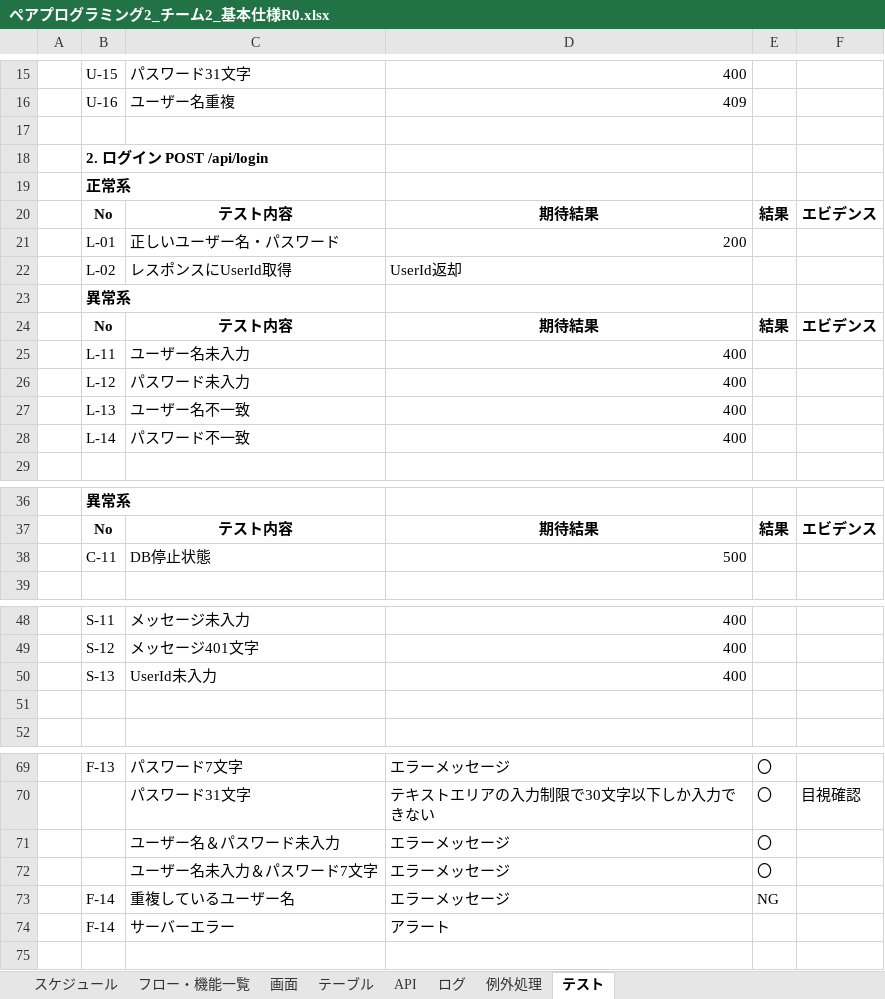
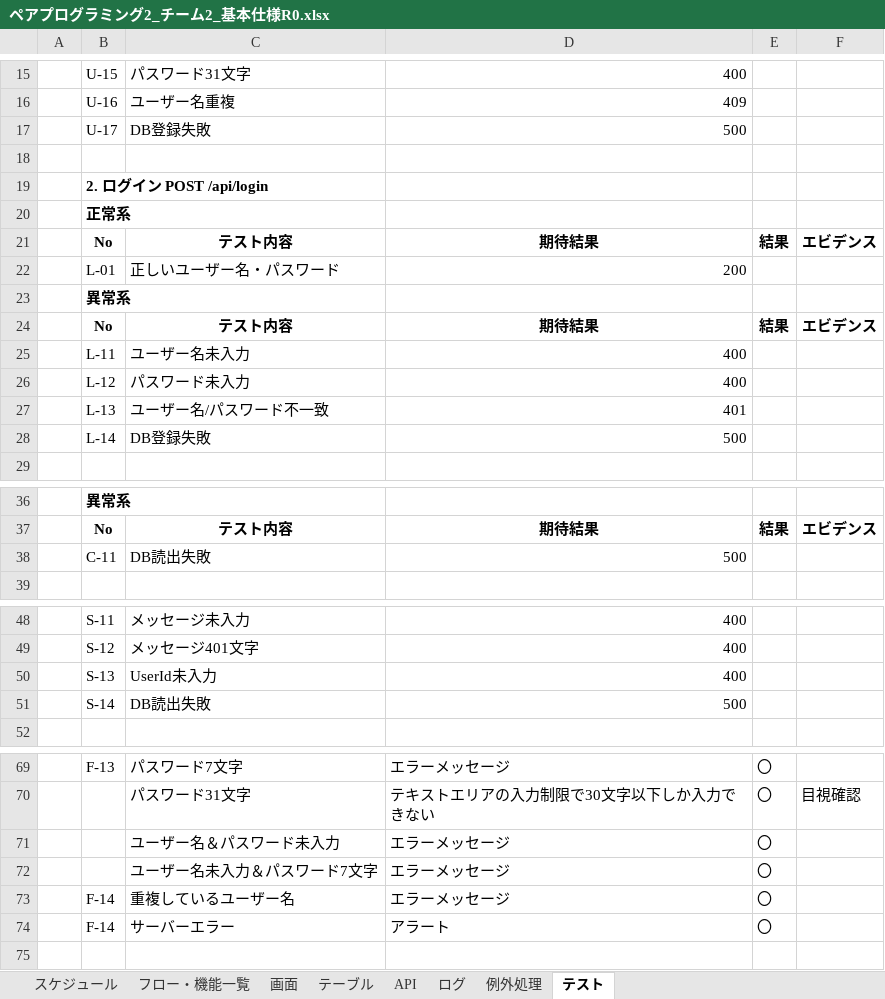
Before and after one commit to noma-taichi0301/WebAPI_Pair_Programming_Team2, an Excel workbook: 設計資料/ペアプログラミング2_チーム2_基本仕様R0.xlsx, sheet テスト, drawn as a sheet; only a part is shown, gaps mark what is left out; values as stored, in another font and other column widths than the file's, no borders; charts and pictures not drawn; removed rows and columns are numbered as before the commit, all else as after; the diff covers the shown part only; the diff names each change by its address in the sheet, - before the commit and + after, or states it on an @@ line.

```diff
--- a/設計資料/ペアプログラミング2_チーム2_基本仕様R0.xlsx (sheet テスト)
+++ b/設計資料/ペアプログラミング2_チーム2_基本仕様R0.xlsx (sheet テスト)
+row 17:  | U-17 | DB登録失敗 | 500
-row 22:  | L-02 | レスポンスにUserId取得 | UserId返却
-row 27:  | L-13 | ユーザー名不一致 | 400
-row 28:  | L-14 | パスワード不一致 | 400
+row 27:  | L-13 | ユーザー名/パスワード不一致 | 401
+row 28:  | L-14 | DB登録失敗 | 500
-C38: DB停止状態
+C38: DB読出失敗
-row 51: (empty)
+row 51:  | S-14 | DB読出失敗 | 500
-E73: NG
+E73: 〇
-E74: (empty)
+E74: 〇
```
Also changed, not shown: 1 edited cell elsewhere in this sheet, charts or pictures, 1 other file.
